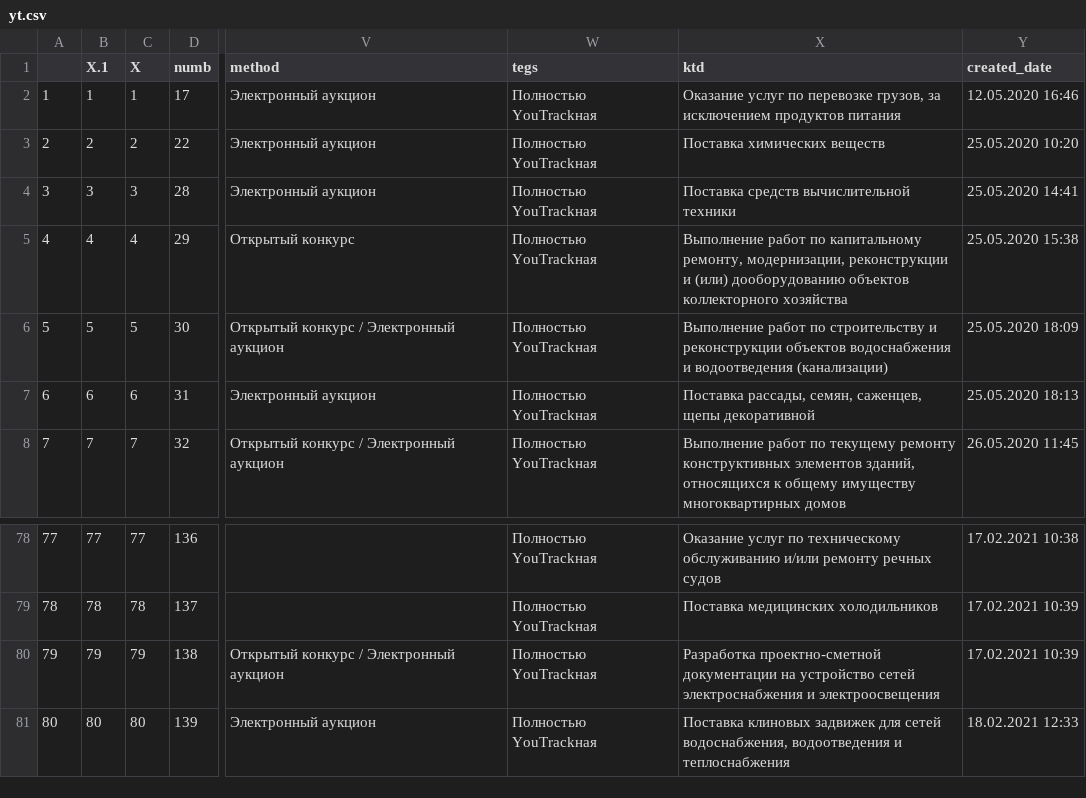
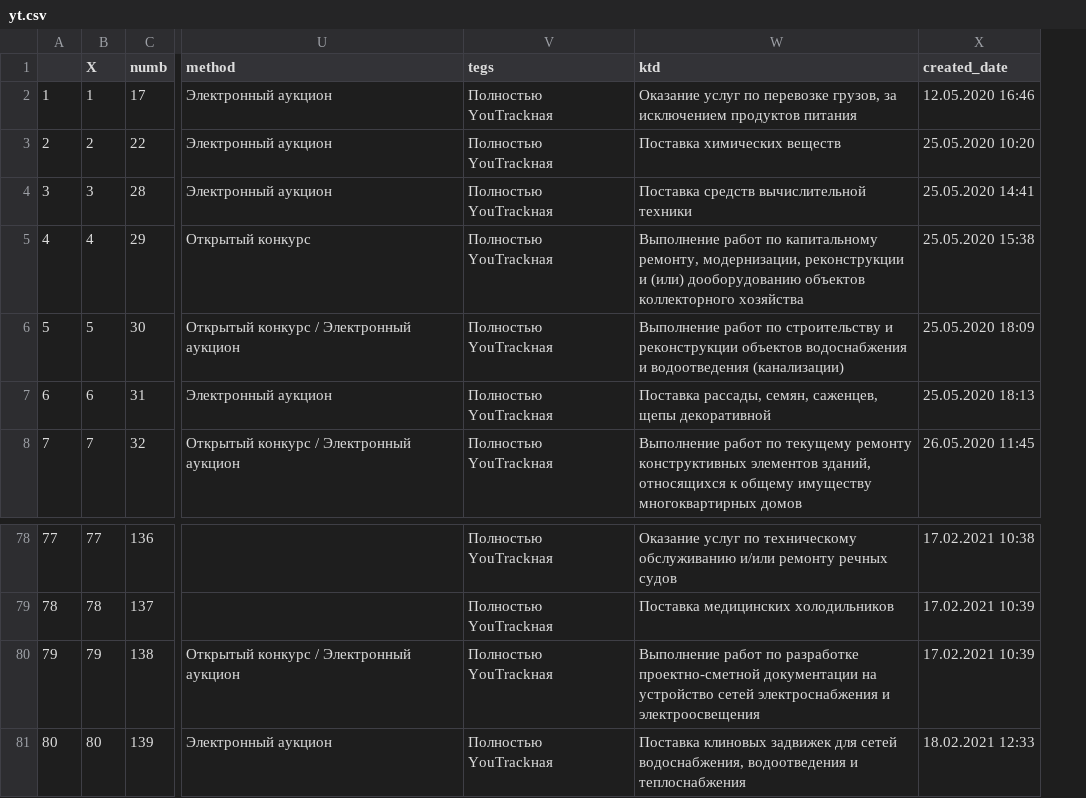
Before and after one commit to Zelimkhan-Gudiev/R, a CSV file: DF/yt.csv, drawn as a sheet; only a part is shown, gaps mark what is left out; removed rows and columns are numbered as before the commit, all else as after; the diff names each change by its address in the sheet, - before the commit and + after, or states it on an @@ line.

```diff
--- a/DF/yt.csv
+++ b/DF/yt.csv
-column B (X.1), rows 2-8: 1 | 2 | 3 | 4 | 5 | 6 | 7; rows 78-81: 77 | 78 | 79 | 80
-W80 (ktd): Разработка проектно-сметной документации…
+W80 (ktd): Выполнение работ по разработке проектно-сметной документации…
```
Also changed, not shown: 32 other files.
